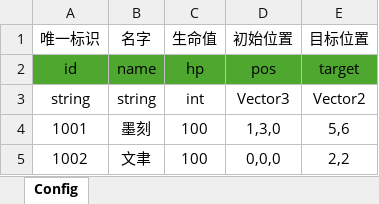
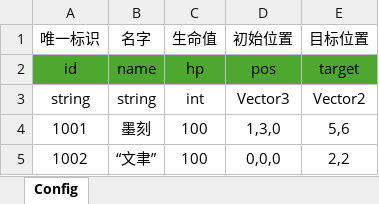
Before and after one commit to mook-wenyu/ExcelExFromUnity, an Excel workbook: Configs/Role.xlsx, sheet Config, drawn as a sheet; values as stored, in another font and other column widths than the file's, no borders; the diff names each change by its address in the sheet, - before the commit and + after, or states it on an @@ line.

Commit message:
更新 Excel 导出功能，修复 CSV 格式问题，优化配置加载逻辑，添加并行处理支持，增强错误处理机制。

```diff
--- a/Configs/Role.xlsx (sheet Config)
+++ b/Configs/Role.xlsx (sheet Config)
-B5 (名字): 文聿
+B5 (名字): “文聿”
```
Also changed, not shown: 8 other files.
